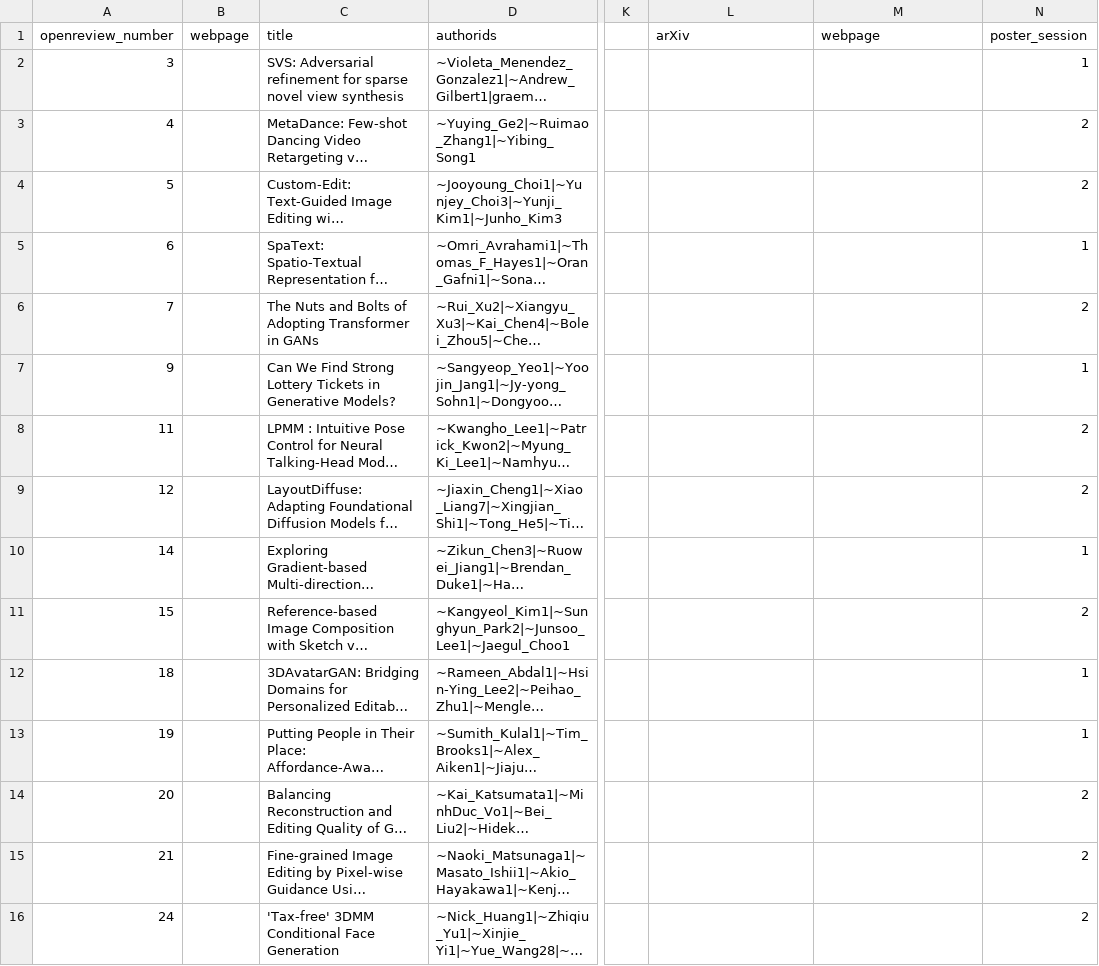
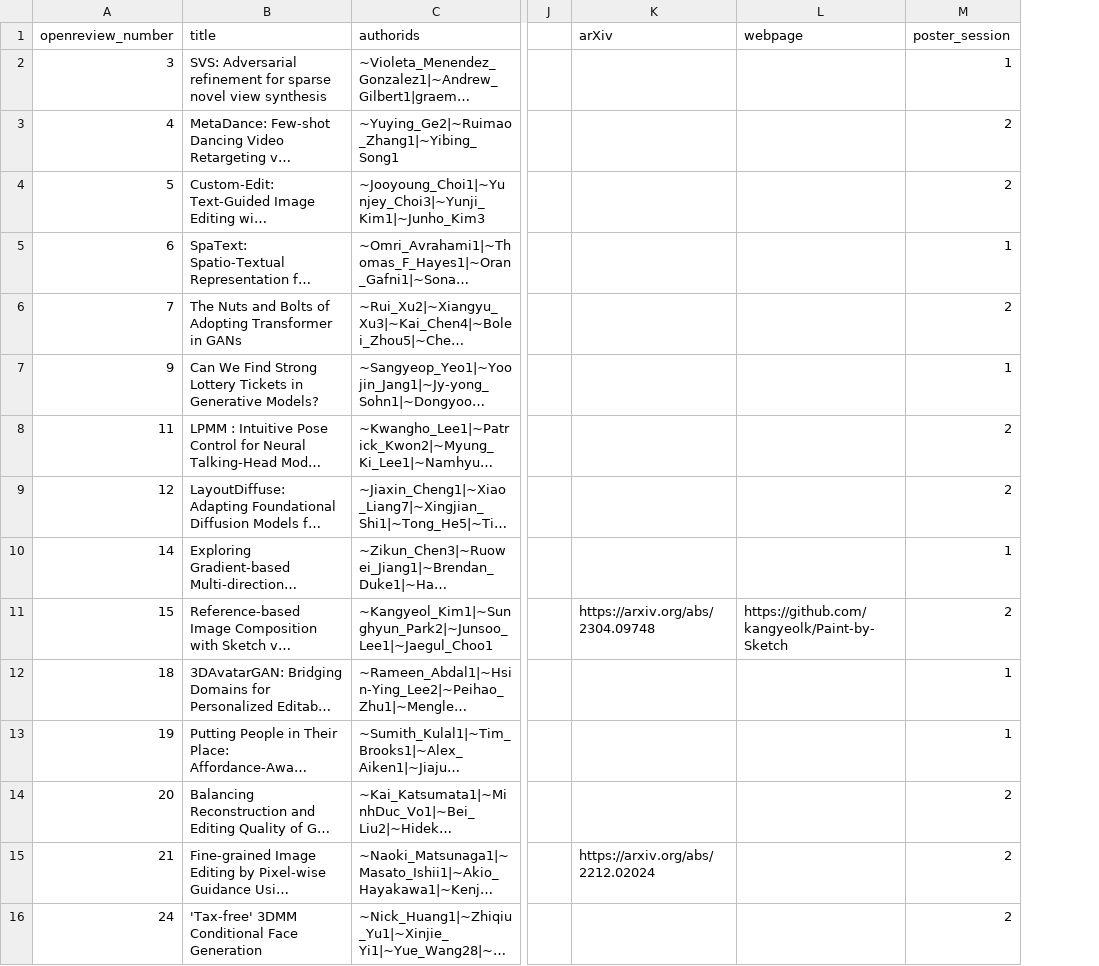
Before and after one commit to AI-for-Content-Creation/AI-for-Content-Creation, a CSV file: _data/papers_2023.csv, drawn as a sheet; only a part is shown, gaps mark what is left out; long unchanged cells end in …; removed rows and columns are numbered as before the commit, all else as after; the diff covers the shown part only; the diff names each change by its address in the sheet, - before the commit and + after, or states it on an @@ line.

Commit message:
Updated paper arXiv urls

```diff
--- a/_data/papers_2023.csv
+++ b/_data/papers_2023.csv
-column B (webpage), empty
-K11 (arXiv): (empty)
+K11 (arXiv): https://arxiv.org/abs/2304.09748
-L11 (webpage): (empty)
+L11 (webpage): https://github.com/kangyeolk/Paint-by-Sketch
-K15 (arXiv): (empty)
+K15 (arXiv): https://arxiv.org/abs/2212.02024
```
Also changed, not shown: 9 edited cells elsewhere in this file.
